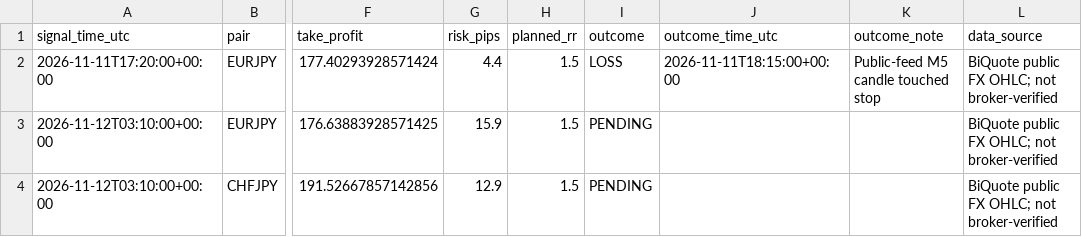
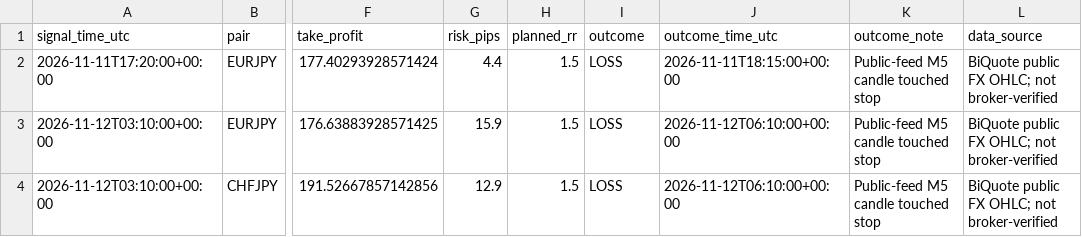
Before and after one commit to 81dwallington-source/Forex-alert-bot, a CSV file: best_bot/live_signals.csv, drawn as a sheet; only a part is shown, gaps mark what is left out; the diff names each change by its address in the sheet, - before the commit and + after, or states it on an @@ line.

```diff
--- a/best_bot/live_signals.csv
+++ b/best_bot/live_signals.csv
-I3:I4 (outcome): PENDING
+I3:I4 (outcome): LOSS
-J3:J4 (outcome_time_utc): (empty)
+J3:J4 (outcome_time_utc): 2026-11-12T06:10:00+00:00
-K3:K4 (outcome_note): (empty)
+K3:K4 (outcome_note): Public-feed M5 candle touched stop
```
Also changed, not shown: 1 other file.
